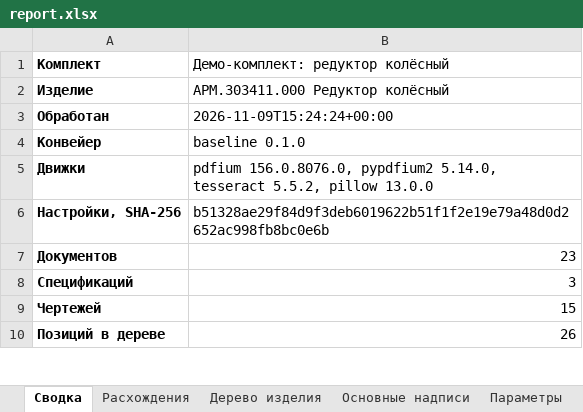
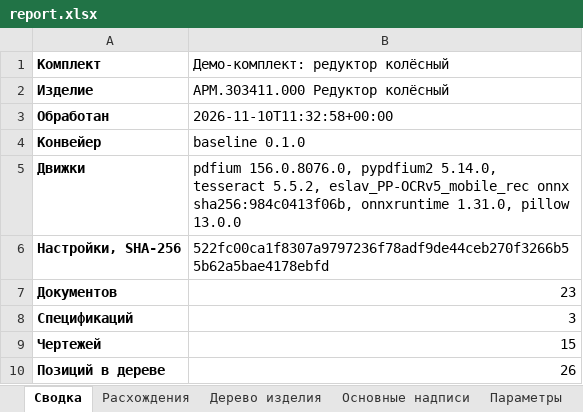
Before and after one commit to EkaterinaGrisha/ARM, an Excel workbook: frontend/public/demo/report.xlsx, sheet Сводка, drawn as a sheet; only a part is shown; values as stored, in another font and other column widths than the file's, no borders; the diff names each change by its address in the sheet, - before the commit and + after, or states it on an @@ line.

Commit message:
feat(kdcheck): cells of rasters read by the PP-OCRv5 recognizer on the CPU (ADR-0024)
- kdcheck.ocr.ppocr: eslav_PP-OCRv5_mobile_rec through onnxruntime. The lines of a cell
  are cut to their ink and part at the valley of ink between line cores; with the paper
  of the whole cell around a line the recognizer drops characters. The core decodes CTC
  itself: in a cell with an alphabet a Latin lookalike adds its probability to its
  Cyrillic letter. A word gets the box of its ink between the spaces
- words, lines and evidence name the engine that read them when it is not the reader of
  the page; the report lists the recognizer with the SHA-256 of its ONNX file
- ocr.cells.engine and ocr.ppocr in models.yaml: model, Hugging Face revision, SHA-256 of
  its files, line height, valley, speck_gap, margin. Without onnxruntime or the files the
  cells are read by Tesseract, and the log says so
- scripts/fetch_ppocr.sh downloads the pinned files, checks them and converts them to ONNX
  in a temporary environment; the Dockerfile does it in a build stage, CI before the tests
- kdcheck[ppocr] extra: numpy, onnxruntime (MIT); backend/requirements.txt refreshed, no AGPL
- the tests read cells with Tesseract (root conftest.py points to an empty models folder);
  the tests of the recognizer use the real model when its files are there
- spike on 672 synthetic cells with truth: 512 right instead of 439 with Tesseract,
  4 ms a cell instead of 16
- synthetic, OCR only: Block 1 recall 0.870 instead of 0.844, precision 0.296 instead of
  0.297; title block regions of rasters and scans right 565 of 565. With the model:
  recall 0.883 instead of 0.870
- arm-1 without the model: row designations by grammar 49 of 64 instead of 19,
  discrepancies 16 instead of 33, 1.67 s a sheet instead of 2.24. The tree still has no
  root: the table of one specification is not found by its lines
- ADR-0024 (proposed), ARCHITECTURE stage 6, models table and row 24, PLAN step 3 and
  stage 6, README, RESEARCH; the demo report rebuilt

```diff
--- a/frontend/public/demo/report.xlsx (sheet Сводка)
+++ b/frontend/public/demo/report.xlsx (sheet Сводка)
-B3 (Демо-комплект: редуктор колёсный): 2026-11-09T15:24:24+00:00
+B3 (Демо-комплект: редуктор колёсный): 2026-11-10T11:32:58+00:00
-B5 (Демо-комплект: редуктор колёсный): …tesseract 5.5.2, pillow 13.0.0
+B5 (Демо-комплект: редуктор колёсный): …tesseract 5.5.2, eslav_PP-OCRv5_mobile_rec onnx sha256:984c0413f06b, onnxruntime 1.31.0, pillow 13.0.0
-B6 (Демо-комплект: редуктор колёсный): b51328ae29f84d9f3deb6019622b51f1f2e19e79a48d0d2652ac998fb8bc0e6b
+B6 (Демо-комплект: редуктор колёсный): 522fc00ca1f8307a9797236f78adf9de44ceb270f3266b55b62a5bae4178ebfd
```
Also changed, not shown: sheet Основные надписи, sheet Качество, sheet Документы, sheet Параметры, 34 other files.
